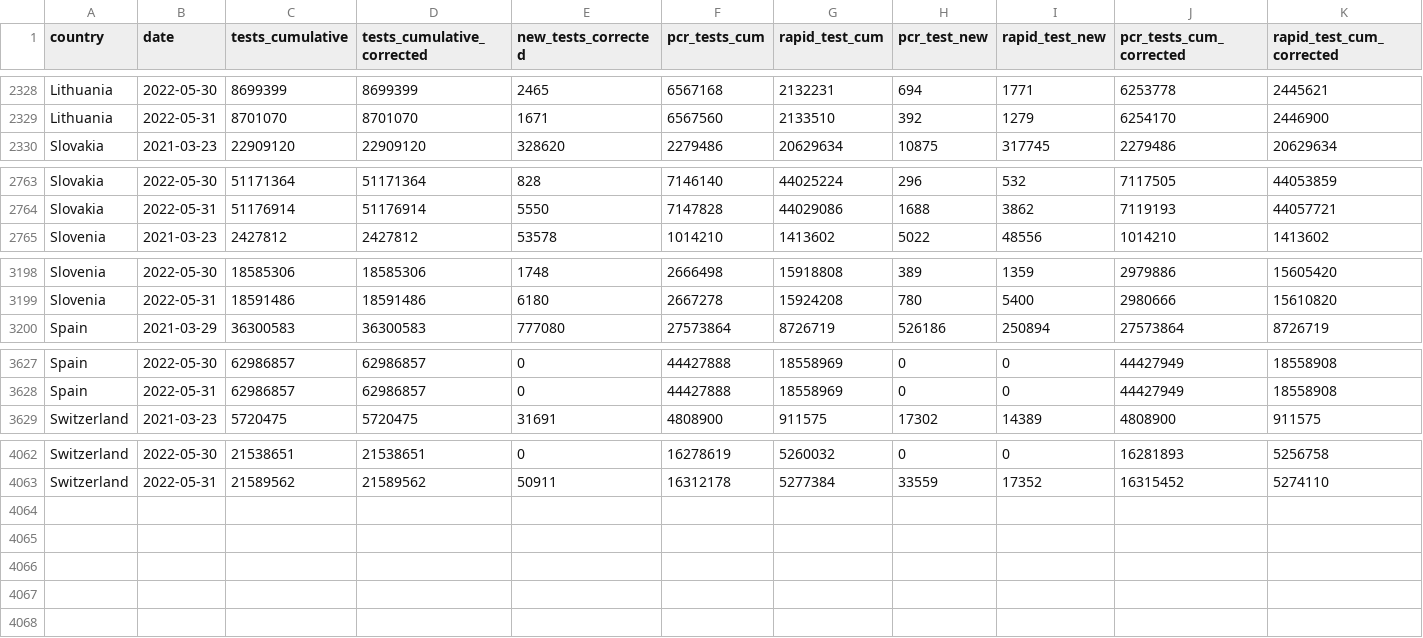
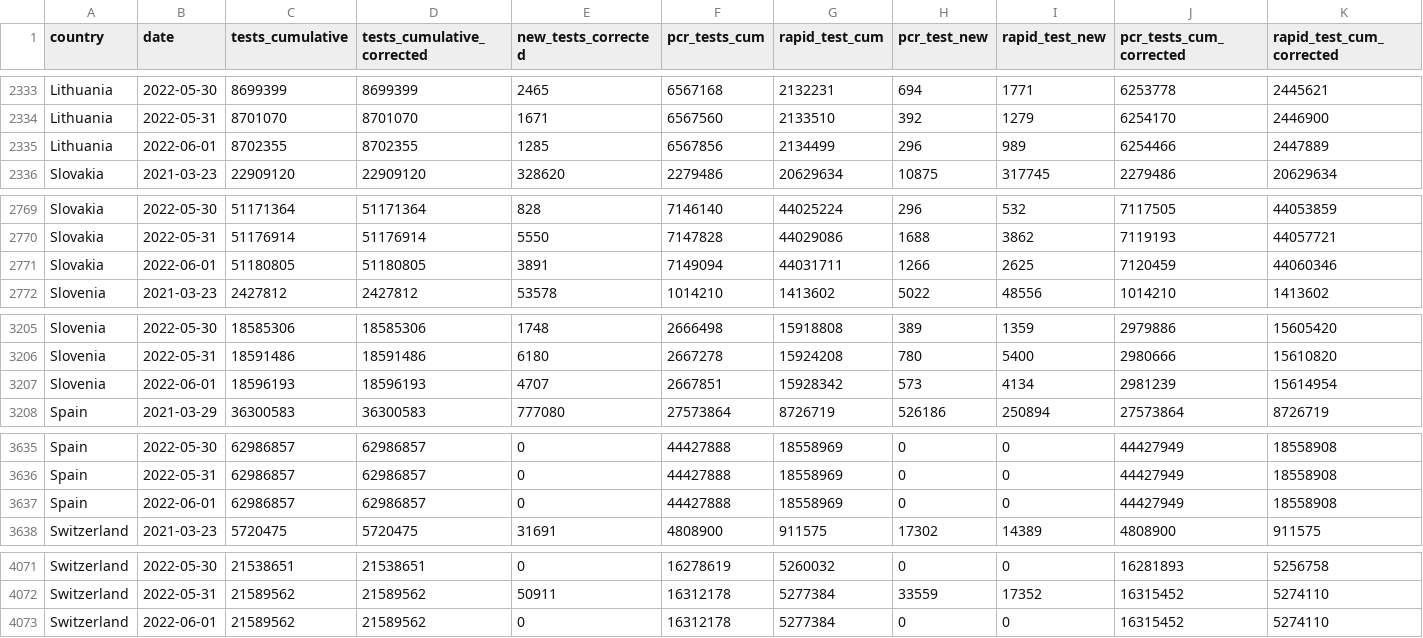
Before and after one commit to finddx/FINDCov19Tracker, a CSV file: reference/segregated-data.csv, drawn as a sheet; only a part is shown, gaps mark what is left out; rows hold the shown columns only; the diff covers the shown part only; the diff names each change by its address in the sheet, - before the commit and + after, or states it on an @@ line.

```diff
--- a/reference/segregated-data.csv
+++ b/reference/segregated-data.csv
+row 2335: Lithuania | 2022-06-01 | 8702355 | 8702355 | 1285 | 6567856 | 2134499 | 296 | 989 | 6254466 | 2447889
+row 2771: Slovakia | 2022-06-01 | 51180805 | 51180805 | 3891 | 7149094 | 44031711 | 1266 | 2625 | 7120459 | 44060346
+row 3207: Slovenia | 2022-06-01 | 18596193 | 18596193 | 4707 | 2667851 | 15928342 | 573 | 4134 | 2981239 | 15614954
+row 3637: Spain | 2022-06-01 | 62986857 | 62986857 | 0 | 44427888 | 18558969 | 0 | 0 | 44427949 | 18558908
+row 4073: Switzerland | 2022-06-01 | 21589562 | 21589562 | 0 | 16312178 | 5277384 | 0 | 0 | 16315452 | 5274110
```
Also changed, not shown: 5 added rows elsewhere in this file, reference/segregated_tests.csv, 3 other files.
